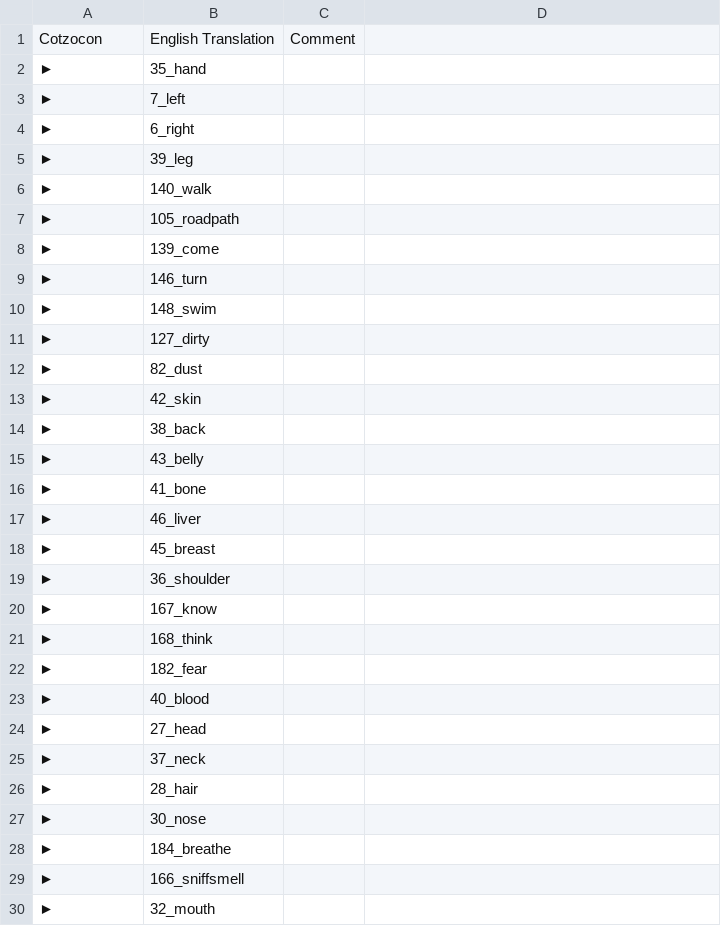
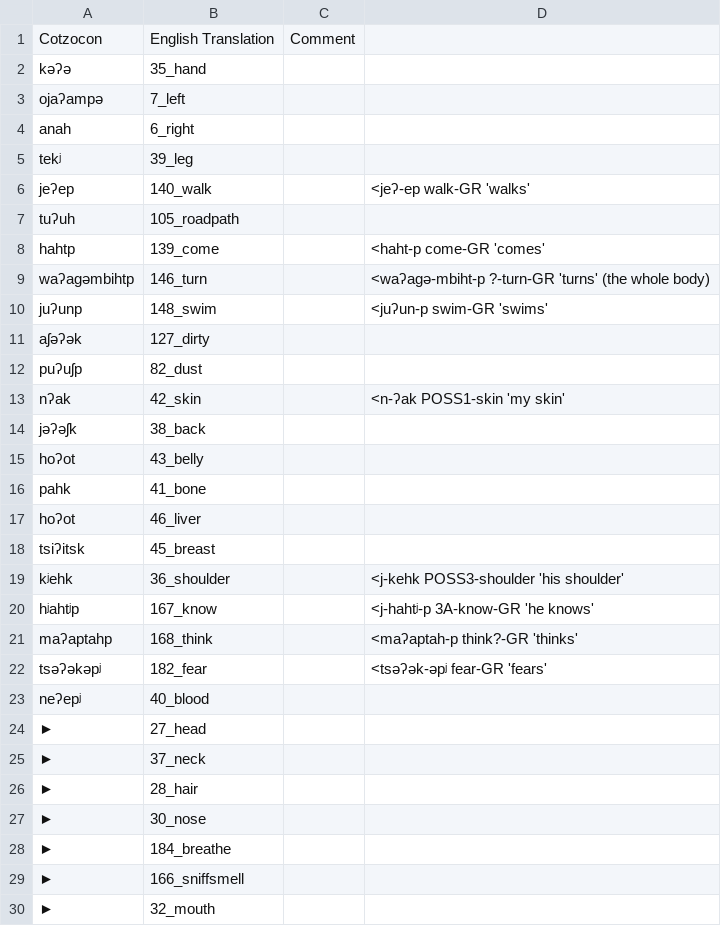
Before and after one commit to lexibank/mixezoqueanvoices, a CSV file: raw/data/Cotzocon/data.csv, drawn as a sheet; only a part is shown.

Commit message:
Update data.csv

```diff
--- a/raw/data/Cotzocon/data.csv
+++ b/raw/data/Cotzocon/data.csv
@@ -1,24 +1,24 @@
 Cotzocon,English Translation,Comment,
-►,35_hand,,
-►,7_left,,
-►,6_right,,
-►,39_leg,,
-►,140_walk,,
-►,105_roadpath,,
-►,139_come,,
-►,146_turn,,
-►,148_swim,,
-►,127_dirty,,
-►,82_dust,,
-►,42_skin,,
-►,38_back,,
-►,43_belly,,
-►,41_bone,,
-►,46_liver,,
-►,45_breast,,
-►,36_shoulder,,
-►,167_know,,
-►,168_think,,
-►,182_fear,,
-►,40_blood,,
+kəʔə,35_hand,,
+ojaʔampə,7_left,,
+anah,6_right,,
+tekʲ,39_leg,,
+jeʔep,140_walk,,<jeʔ-ep walk-GR 'walks'
+tuʔuh,105_roadpath,,
+hahtp,139_come,,<haht-p come-GR 'comes'
+waʔagəmbihtp,146_turn,,<waʔagə-mbiht-p ?-turn-GR 'turns' (the whole body)
+juʔunp,148_swim,,<juʔun-p swim-GR 'swims'
+aʃəʔək,127_dirty,,
+puʔuʃp,82_dust,,
+nʔak,42_skin,,<n-ʔak POSS1-skin 'my skin'
+jəʔəʃk,38_back,,
+hoʔot,43_belly,,
+pahk,41_bone,,
+hoʔot,46_liver,,
+tsiʔitsk,45_breast,,
+kʲehk,36_shoulder,,<j-kehk POSS3-shoulder 'his shoulder'
+hʲahtʲp,167_know,,<j-hahtʲ-p 3A-know-GR 'he knows'
+maʔaptahp,168_think,,<maʔaptah-p think?-GR 'thinks'
+tsəʔəkəpʲ,182_fear,,<tsəʔək-əpʲ fear-GR 'fears'
+neʔepʲ,40_blood,,
 ►,27_head,,
```
